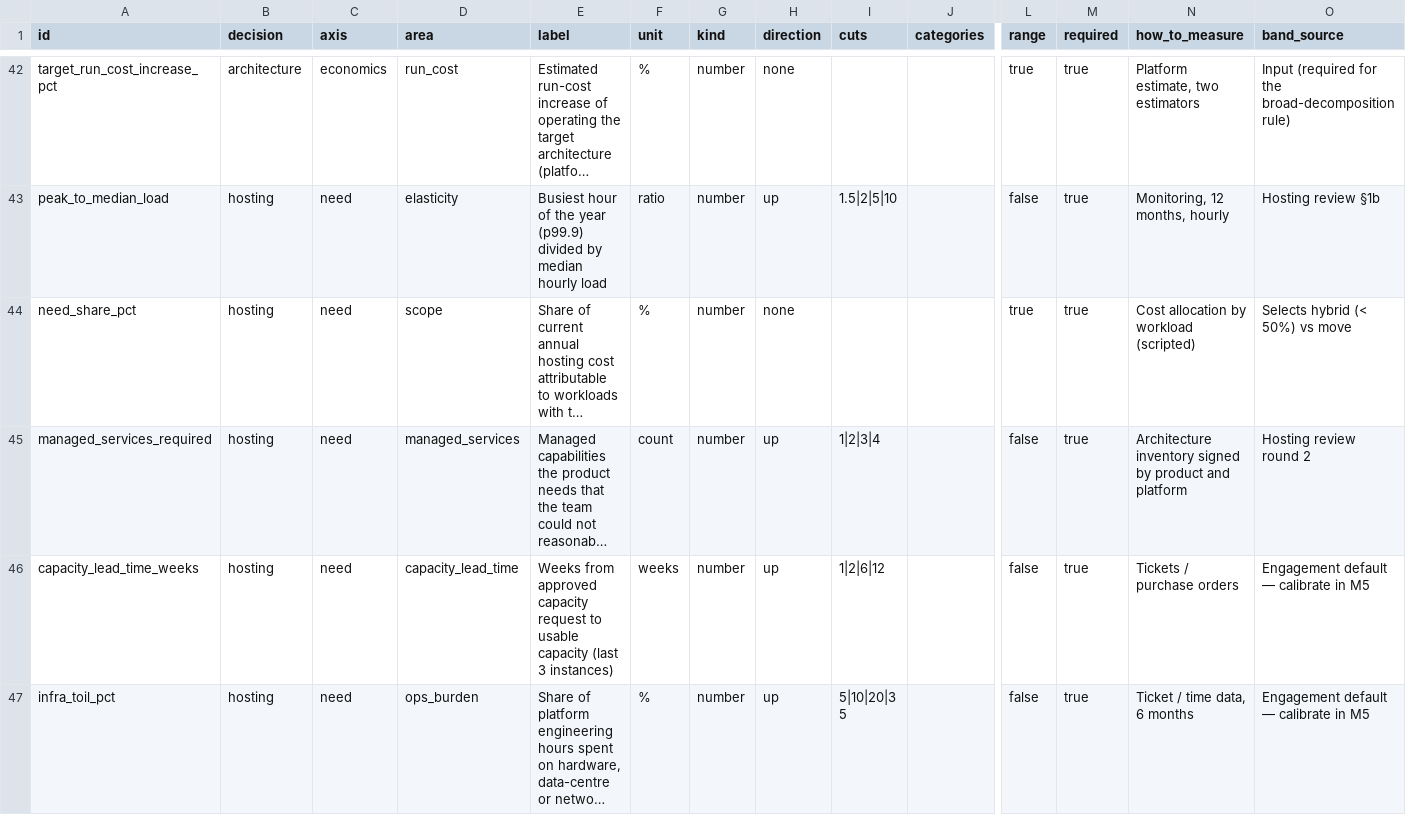
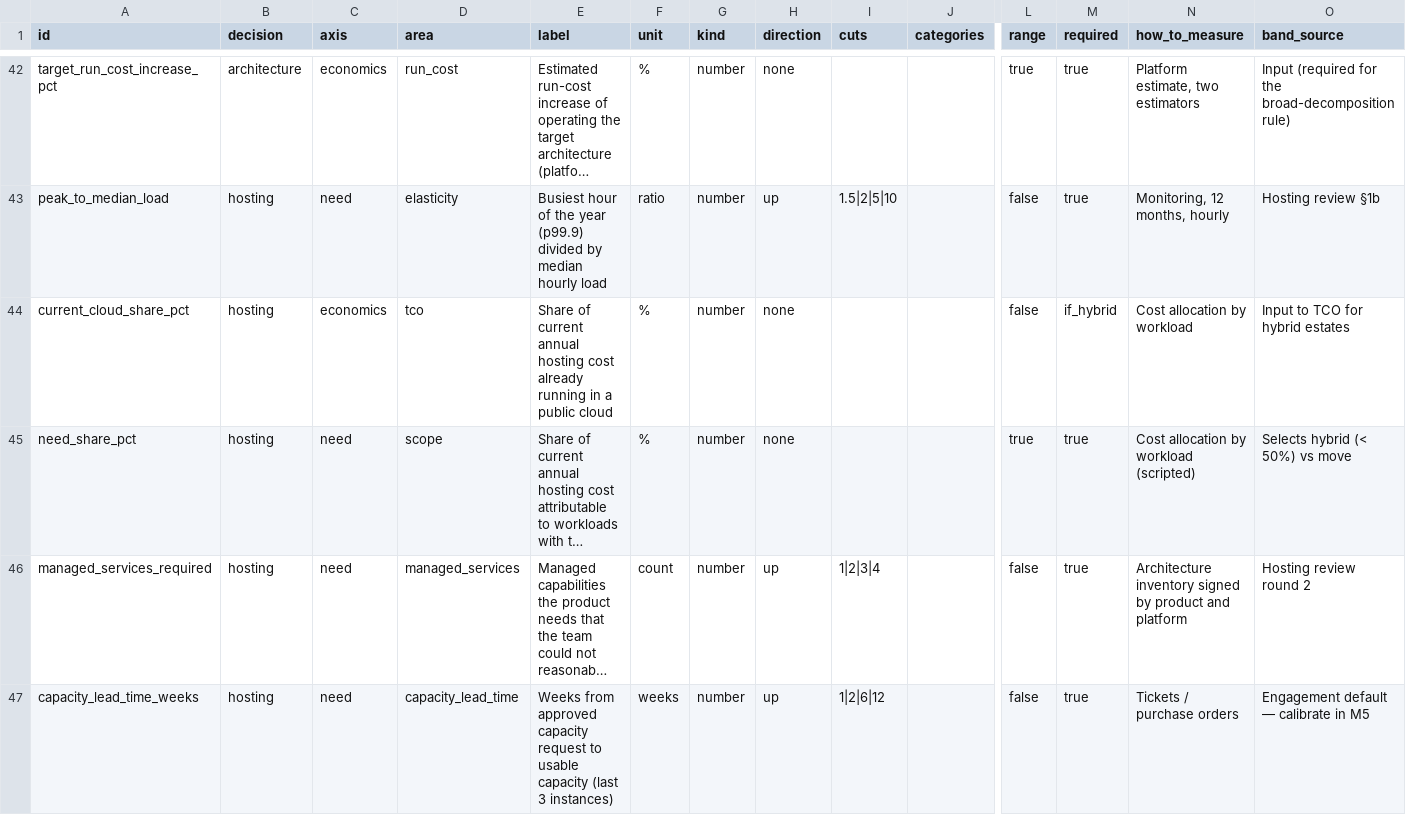
Before and after one commit to kayoslab/Migration-Readiness-Assessment, a CSV file: instrument/facts.csv, drawn as a sheet; only a part is shown, gaps mark what is left out; the shorter side is filled out with more unchanged rows; long unchanged cells end in …; rows hold the shown columns only; the diff names each change by its address in the sheet, - before the commit and + after, or states it on an @@ line.

Commit message:
Cost hosting options for estates that are already hybrid
New fact current_cloud_share_pct (required for hybrid estates). From a
hybrid starting point the TCO model costs keeping the mix, optimising
both sides, moving the rest to the cloud, bringing the cloud part back,
and rebalancing to the target share; migration costs scale with the
share that actually moves.

```diff
--- a/instrument/facts.csv
+++ b/instrument/facts.csv
+row 44: current_cloud_share_pct | hosting | economics | tco | Share of current annual hosting cost already running in a public cloud | % | number | none |  |  | false | if_hybrid | Cost allocation by workload | Input to TCO for hybrid estates
```
Also changed, not shown: 4 other files.
